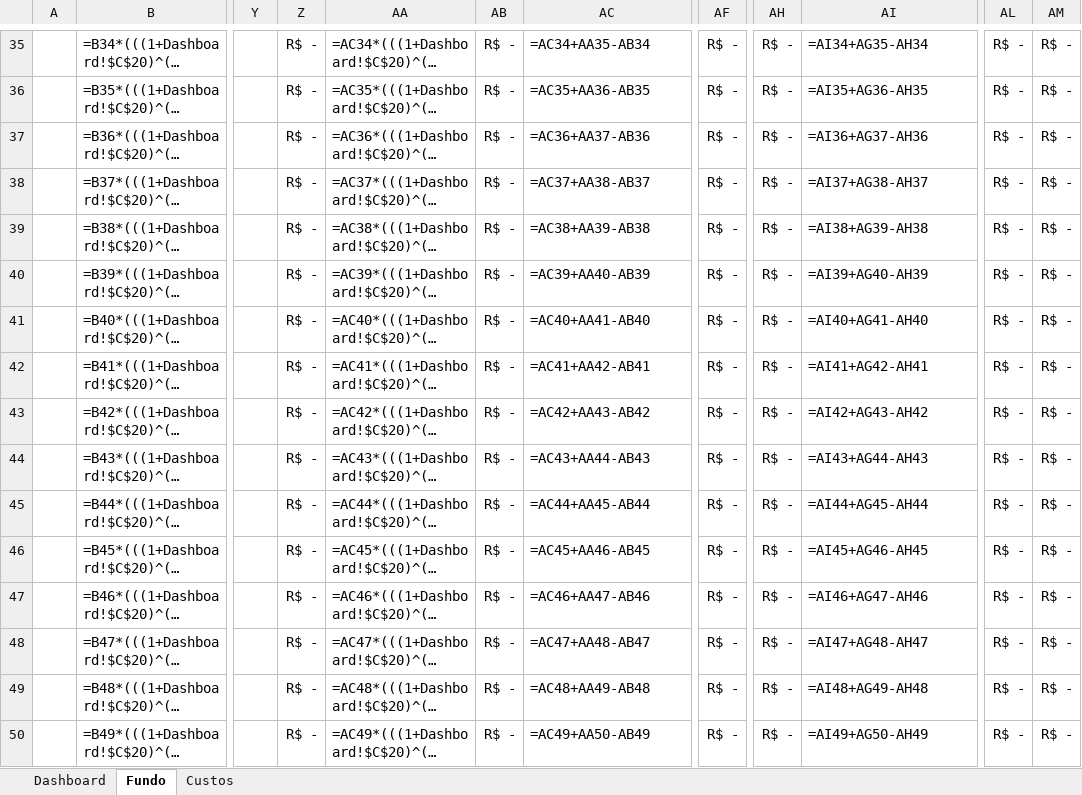
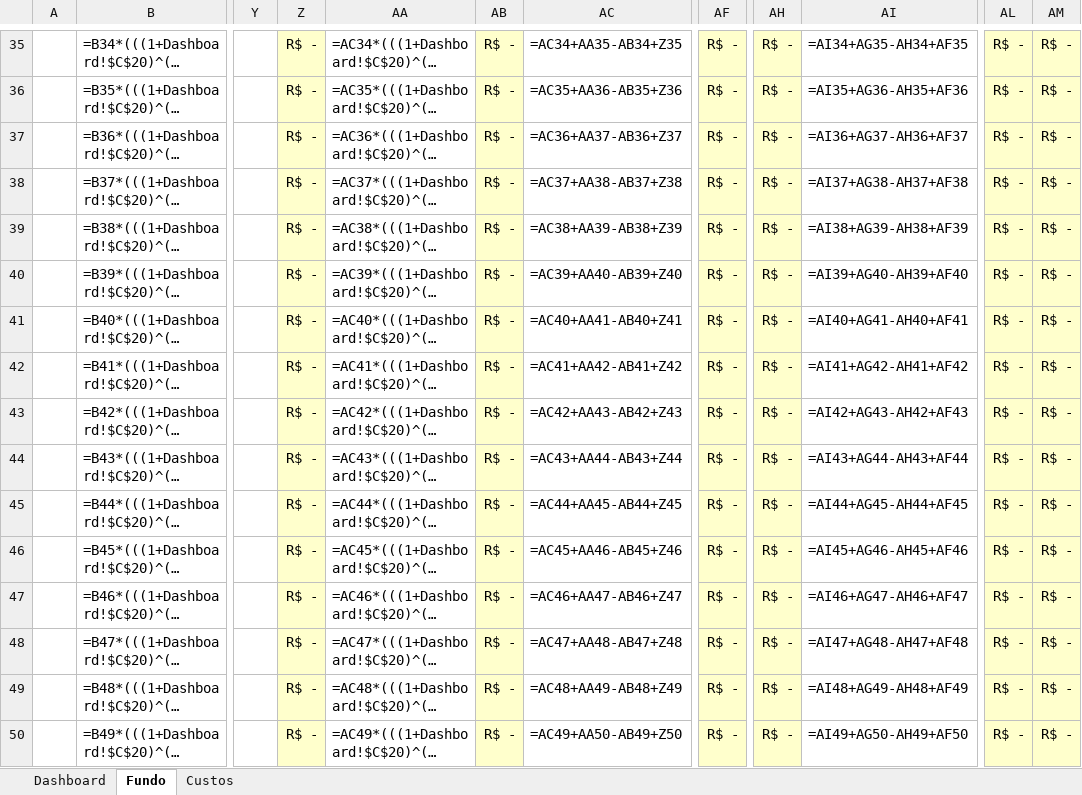
Before and after one commit to gslucidio/simulador-frete, an Excel workbook: Modelagem_Frete_v5.xlsx, sheet Fundo, drawn as a sheet; only a part is shown, gaps mark what is left out; long unchanged cells end in …; values as stored, in another font and other column widths than the file's, no borders; formulas are shown in place of their values; the diff covers the shown part only; the diff names each change by its address in the sheet, - before the commit and + after, or states it on an @@ line.

```diff
--- a/Modelagem_Frete_v5.xlsx (sheet Fundo)
+++ b/Modelagem_Frete_v5.xlsx (sheet Fundo)
-Z35:Z50 fill: none
+Z35:Z50 fill: #FFFFCC
-AB35:AB50 fill: none
+AB35:AB50 fill: #FFFFCC
-AC35: =AC34+AA35-AB34
+AC35: =AC34+AA35-AB34+Z35
-AF35:AF50 fill: none
+AF35:AF50 fill: #FFFFCC
-AH35:AH50 fill: none
+AH35:AH50 fill: #FFFFCC
-AI35: =AI34+AG35-AH34
+AI35: =AI34+AG35-AH34+AF35
-AL35:AM50 fill: none
+AL35:AM50 fill: #FFFFCC
-AC36: =AC35+AA36-AB35
+AC36: =AC35+AA36-AB35+Z36
-AI36: =AI35+AG36-AH35
+AI36: =AI35+AG36-AH35+AF36
-AC37: =AC36+AA37-AB36
+AC37: =AC36+AA37-AB36+Z37
-AI37: =AI36+AG37-AH36
+AI37: =AI36+AG37-AH36+AF37
-AC38: =AC37+AA38-AB37
+AC38: =AC37+AA38-AB37+Z38
-AI38: =AI37+AG38-AH37
+AI38: =AI37+AG38-AH37+AF38
-AC39: =AC38+AA39-AB38
+AC39: =AC38+AA39-AB38+Z39
-AI39: =AI38+AG39-AH38
+AI39: =AI38+AG39-AH38+AF39
-AC40: =AC39+AA40-AB39
+AC40: =AC39+AA40-AB39+Z40
-AI40: =AI39+AG40-AH39
+AI40: =AI39+AG40-AH39+AF40
-AC41: =AC40+AA41-AB40
+AC41: =AC40+AA41-AB40+Z41
-AI41: =AI40+AG41-AH40
+AI41: =AI40+AG41-AH40+AF41
-AC42: =AC41+AA42-AB41
+AC42: =AC41+AA42-AB41+Z42
-AI42: =AI41+AG42-AH41
+AI42: =AI41+AG42-AH41+AF42
-AC43: =AC42+AA43-AB42
+AC43: =AC42+AA43-AB42+Z43
-AI43: =AI42+AG43-AH42
+AI43: =AI42+AG43-AH42+AF43
-AC44: =AC43+AA44-AB43
+AC44: =AC43+AA44-AB43+Z44
-AI44: =AI43+AG44-AH43
+AI44: =AI43+AG44-AH43+AF44
-AC45: =AC44+AA45-AB44
+AC45: =AC44+AA45-AB44+Z45
-AI45: =AI44+AG45-AH44
+AI45: =AI44+AG45-AH44+AF45
-AC46: =AC45+AA46-AB45
+AC46: =AC45+AA46-AB45+Z46
-AI46: =AI45+AG46-AH45
+AI46: =AI45+AG46-AH45+AF46
-AC47: =AC46+AA47-AB46
+AC47: =AC46+AA47-AB46+Z47
-AI47: =AI46+AG47-AH46
+AI47: =AI46+AG47-AH46+AF47
-AC48: =AC47+AA48-AB47
+AC48: =AC47+AA48-AB47+Z48
-AI48: =AI47+AG48-AH47
+AI48: =AI47+AG48-AH47+AF48
-AC49: =AC48+AA49-AB48
+AC49: =AC48+AA49-AB48+Z49
-AI49: =AI48+AG49-AH48
+AI49: =AI48+AG49-AH48+AF49
-AC50: =AC49+AA50-AB49
+AC50: =AC49+AA50-AB49+Z50
-AI50: =AI49+AG50-AH49
+AI50: =AI49+AG50-AH49+AF50
```
Also changed, not shown: 757 edited cells and cell formats elsewhere in this sheet.
